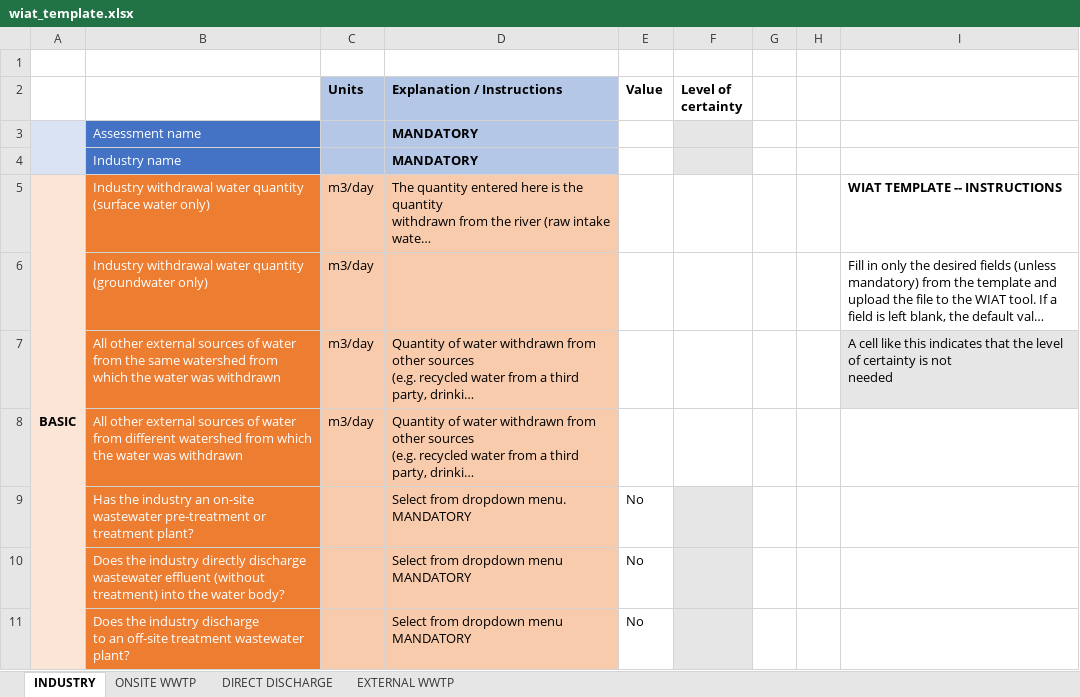
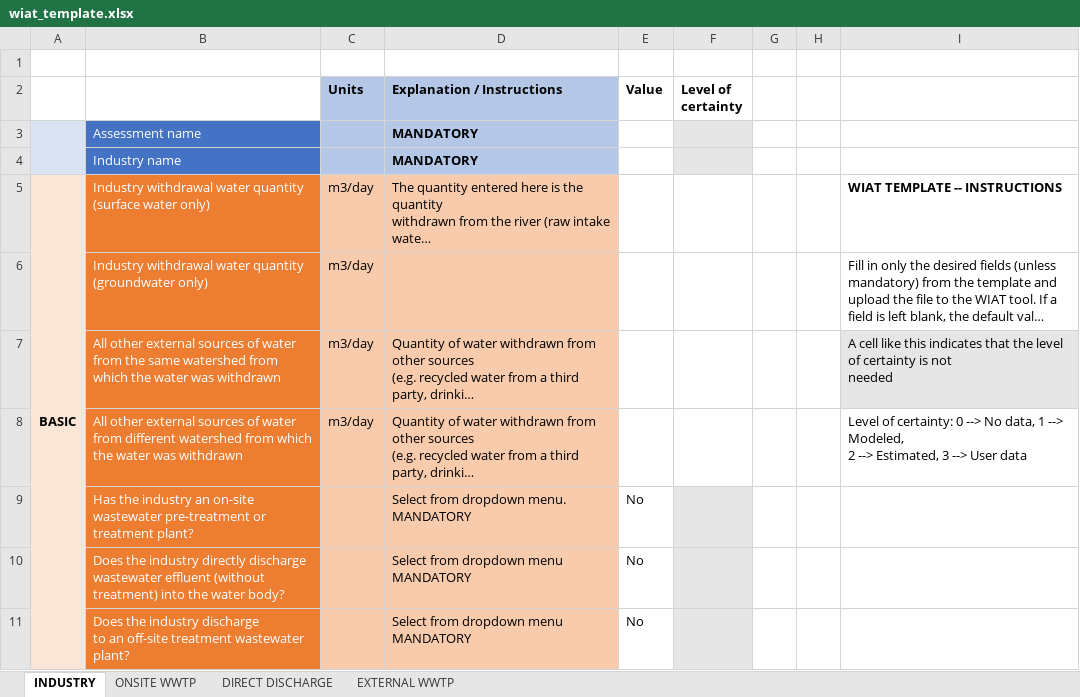
Before and after one commit to icra/WIAT_front, an Excel workbook: dist/wiat_template.xlsx, sheet INDUSTRY, drawn as a sheet; only a part is shown; long unchanged cells end in …; values as stored, in another font and other column widths than the file's, no borders; ↵ is a line break in a cell; the diff names each change by its address in the sheet, - before the commit and + after, or states it on an @@ line.

```diff
--- a/dist/wiat_template.xlsx (sheet INDUSTRY)
+++ b/dist/wiat_template.xlsx (sheet INDUSTRY)
-I8: (empty)
+I8: Level of certainty: 0 --> No data, 1 --> Modeled, ↵ 2 --> Estimated, 3 --> User data
```
Also changed, not shown: public/wiat_template.xlsx, 36 other files.
